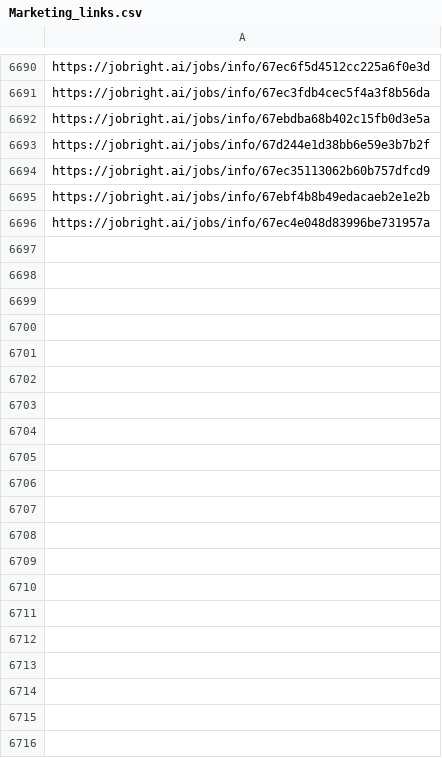
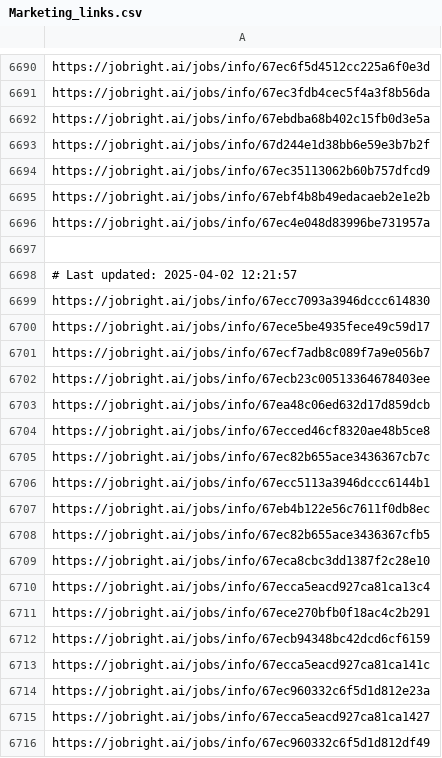
Before and after one commit to Pradeepsingh61/job_DE1, a CSV file: Marketing_links.csv, drawn as a sheet; only a part is shown, gaps mark what is left out; the diff covers the shown part only; the diff names each change by its address in the sheet, - before the commit and + after, or states it on an @@ line.

```diff
--- a/Marketing_links.csv
+++ b/Marketing_links.csv
+row 6697: (empty)
+row 6698: # Last updated: 2025-04-02 12:21:57
+row 6699: https://jobright.ai/jobs/info/67ecc7093a3946dccc614830
+row 6700: https://jobright.ai/jobs/info/67ece5be4935fece49c59d17
+row 6701: https://jobright.ai/jobs/info/67ecf7adb8c089f7a9e056b7
+row 6702: https://jobright.ai/jobs/info/67ecb23c00513364678403ee
+row 6703: https://jobright.ai/jobs/info/67ea48c06ed632d17d859dcb
+row 6704: https://jobright.ai/jobs/info/67ecced46cf8320ae48b5ce8
+row 6705: https://jobright.ai/jobs/info/67ec82b655ace3436367cb7c
+row 6706: https://jobright.ai/jobs/info/67ecc5113a3946dccc6144b1
+row 6707: https://jobright.ai/jobs/info/67eb4b122e56c7611f0db8ec
+row 6708: https://jobright.ai/jobs/info/67ec82b655ace3436367cfb5
+row 6709: https://jobright.ai/jobs/info/67eca8cbc3dd1387f2c28e10
+row 6710: https://jobright.ai/jobs/info/67ecca5eacd927ca81ca13c4
+row 6711: https://jobright.ai/jobs/info/67ece270bfb0f18ac4c2b291
+row 6712: https://jobright.ai/jobs/info/67ecb94348bc42dcd6cf6159
+row 6713: https://jobright.ai/jobs/info/67ecca5eacd927ca81ca141c
+row 6714: https://jobright.ai/jobs/info/67ec960332c6f5d1d812e23a
+row 6715: https://jobright.ai/jobs/info/67ecca5eacd927ca81ca1427
+row 6716: https://jobright.ai/jobs/info/67ec960332c6f5d1d812df49
```
Also changed, not shown: 27 added rows elsewhere in this file, Accounting_and_Finance.csv, Education_and_Training_links.csv, 29 other files.
